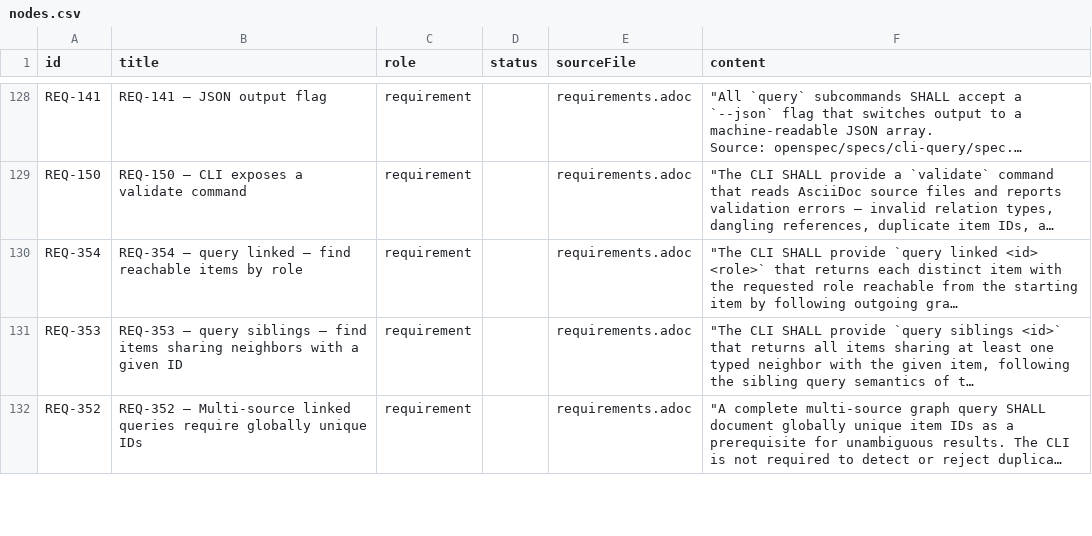
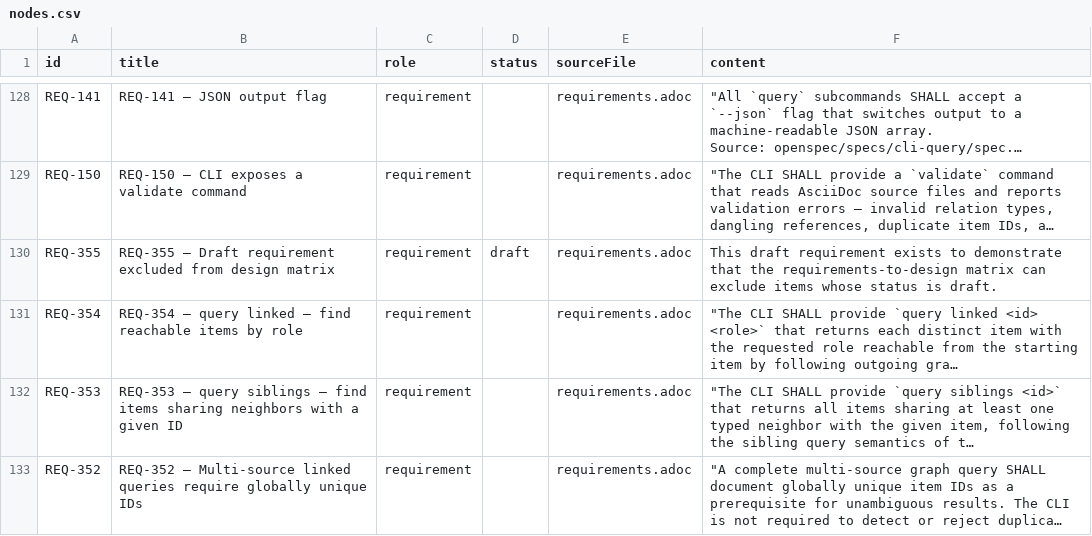
Before and after one commit to rattermeyer/antora-tracer, a CSV file: examples/tracer/modules/ROOT/attachments/traceability/nodes.csv, drawn as a sheet; only a part is shown, gaps mark what is left out; long unchanged cells end in …; the diff covers the shown part only; the diff names each change by its address in the sheet, - before the commit and + after, or states it on an @@ line.

Commit message:
docs(example-site): demonstrate draft matrix filtering

```diff
--- a/examples/tracer/modules/ROOT/attachments/traceability/nodes.csv
+++ b/examples/tracer/modules/ROOT/attachments/traceability/nodes.csv
+row 130: REQ-355 | REQ-355 — Draft requirement excluded from design matrix | requirement | draft | requirements.adoc | This draft requirement exists to demonstrate that the requirements-to-design matrix can exclude items whose status is draft.
```
Also changed, not shown: 1 edited cell elsewhere in this file, 2 other files.
